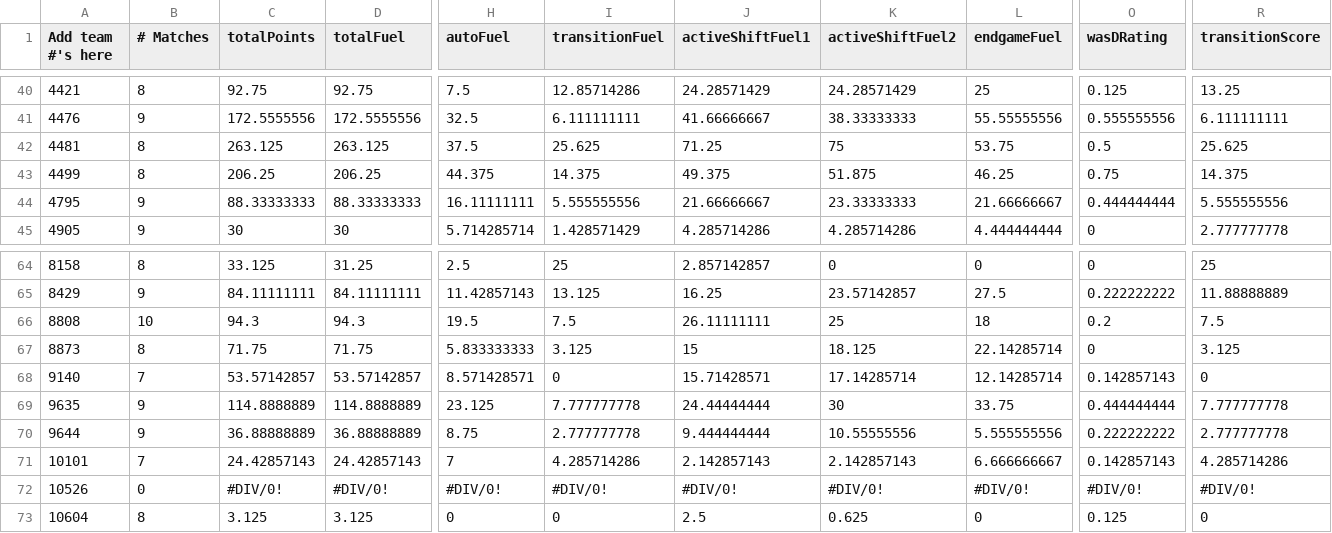
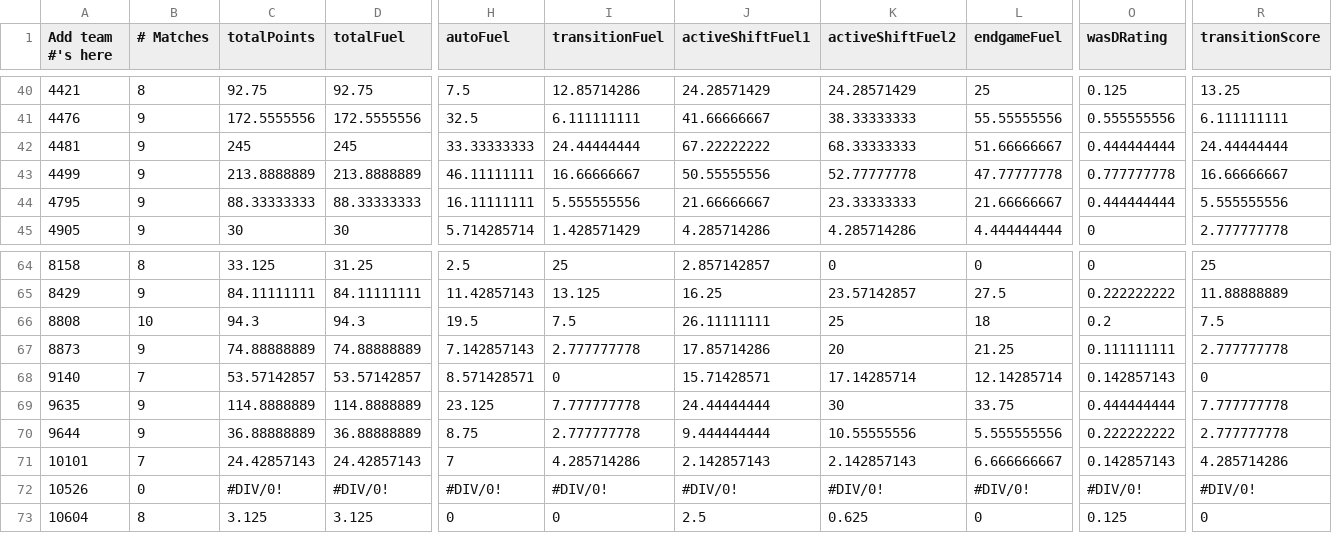
Before and after one commit to btmartin/btmartin.github.io, a CSV file: Scouting/ConsolidatedData.csv, drawn as a sheet; only a part is shown, gaps mark what is left out; the diff covers the shown part only; the diff names each change by its address in the sheet, - before the commit and + after, or states it on an @@ line.

Commit message:
Update ConsolidatedData.csv

```diff
--- a/Scouting/ConsolidatedData.csv
+++ b/Scouting/ConsolidatedData.csv
-B42:B43 (# Matches): 8
+B42:B43 (# Matches): 9
-C42 (totalPoints): 263.125
+C42 (totalPoints): 245
-D42 (totalFuel): 263.125
+D42 (totalFuel): 245
-H42 (autoFuel): 37.5
+H42 (autoFuel): 33.33333333
-I42 (transitionFuel): 25.625
+I42 (transitionFuel): 24.44444444
-J42 (activeShiftFuel1): 71.25
+J42 (activeShiftFuel1): 67.22222222
-K42 (activeShiftFuel2): 75
+K42 (activeShiftFuel2): 68.33333333
-L42 (endgameFuel): 53.75
+L42 (endgameFuel): 51.66666667
-O42 (wasDRating): 0.5
+O42 (wasDRating): 0.444444444
-R42 (transitionScore): 25.625
+R42 (transitionScore): 24.44444444
-C43 (totalPoints): 206.25
+C43 (totalPoints): 213.8888889
-D43 (totalFuel): 206.25
+D43 (totalFuel): 213.8888889
-H43 (autoFuel): 44.375
+H43 (autoFuel): 46.11111111
-I43 (transitionFuel): 14.375
+I43 (transitionFuel): 16.66666667
-J43 (activeShiftFuel1): 49.375
+J43 (activeShiftFuel1): 50.55555556
-K43 (activeShiftFuel2): 51.875
+K43 (activeShiftFuel2): 52.77777778
-L43 (endgameFuel): 46.25
+L43 (endgameFuel): 47.77777778
-O43 (wasDRating): 0.75
+O43 (wasDRating): 0.777777778
-R43 (transitionScore): 14.375
+R43 (transitionScore): 16.66666667
-B67 (# Matches): 8
+B67 (# Matches): 9
-C67 (totalPoints): 71.75
+C67 (totalPoints): 74.88888889
-D67 (totalFuel): 71.75
+D67 (totalFuel): 74.88888889
-H67 (autoFuel): 5.833333333
+H67 (autoFuel): 7.142857143
-I67 (transitionFuel): 3.125
+I67 (transitionFuel): 2.777777778
-J67 (activeShiftFuel1): 15
+J67 (activeShiftFuel1): 17.85714286
-K67 (activeShiftFuel2): 18.125
+K67 (activeShiftFuel2): 20
-L67 (endgameFuel): 22.14285714
+L67 (endgameFuel): 21.25
-O67 (wasDRating): 0
+O67 (wasDRating): 0.111111111
-R67 (transitionScore): 3.125
+R67 (transitionScore): 2.777777778
```
Also changed, not shown: 55 edited cells elsewhere in this file.
